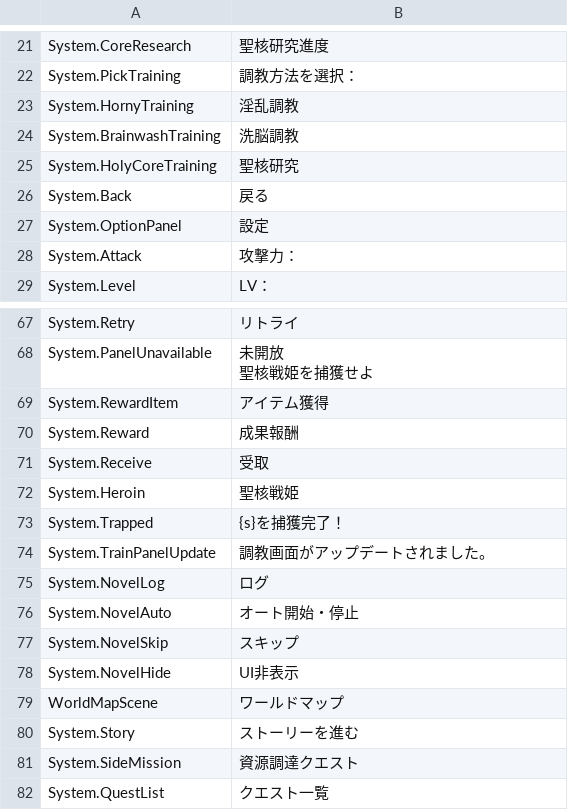
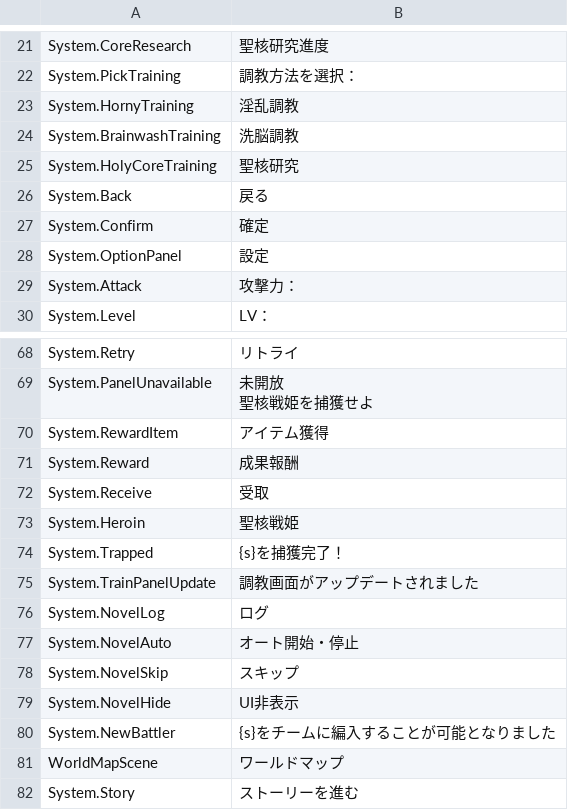
Before and after one commit to maryphun/magicheroines, a CSV file: Assets/Resources/LocalizationSheet/System.csv, drawn as a sheet; only a part is shown, gaps mark what is left out; the shorter side is filled out with more unchanged rows.

```diff
--- a/Assets/Resources/LocalizationSheet/System.csv
+++ b/Assets/Resources/LocalizationSheet/System.csv
@@ -26,2 +26,3 @@ System.HolyCoreTraining,聖核研究
 System.Back,戻る
+System.Confirm,確定
 System.OptionPanel,設定
@@ -74,3 +75,3 @@ System.Heroin,聖核戦姫
 System.Trapped,{s}を捕獲完了！
-System.TrainPanelUpdate,調教画面がアップデートされました。
+System.TrainPanelUpdate,調教画面がアップデートされました
 System.NovelLog,ログ
@@ -79,2 +80,3 @@ System.NovelSkip,スキップ
 System.NovelHide,UI非表示
+System.NewBattler,{s}をチームに編入することが可能となりました
 WorldMapScene,ワールドマップ
```
Also changed, not shown: Assets/Resources/LocalizationSheet/Dialog.Chapter3.csv, 10 other files.
